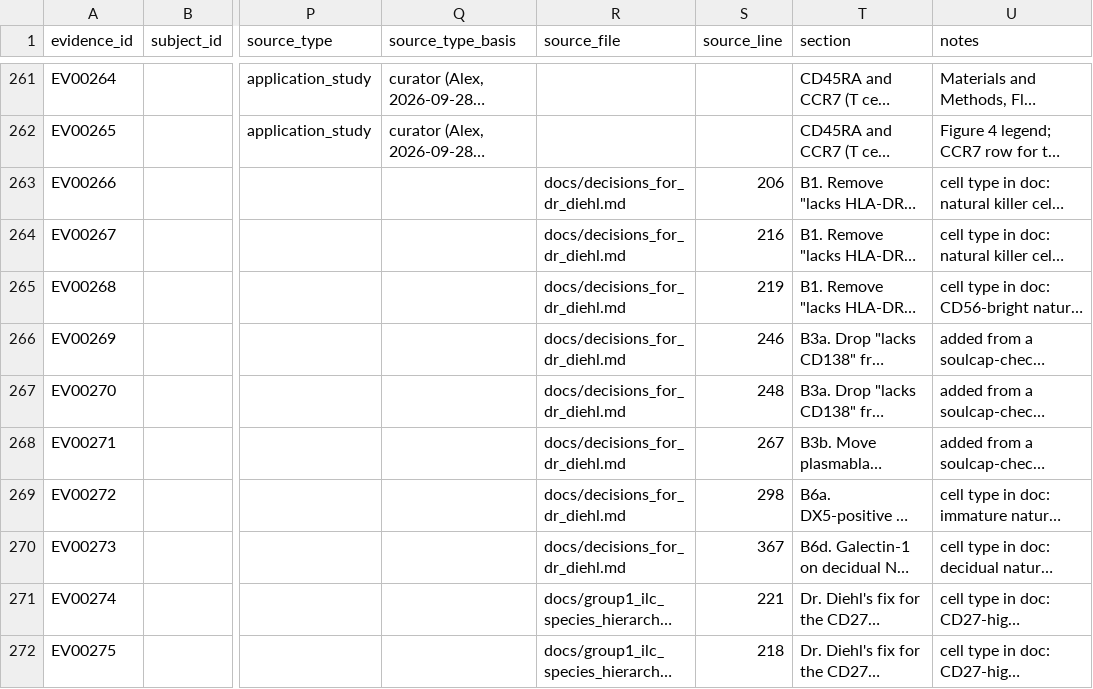
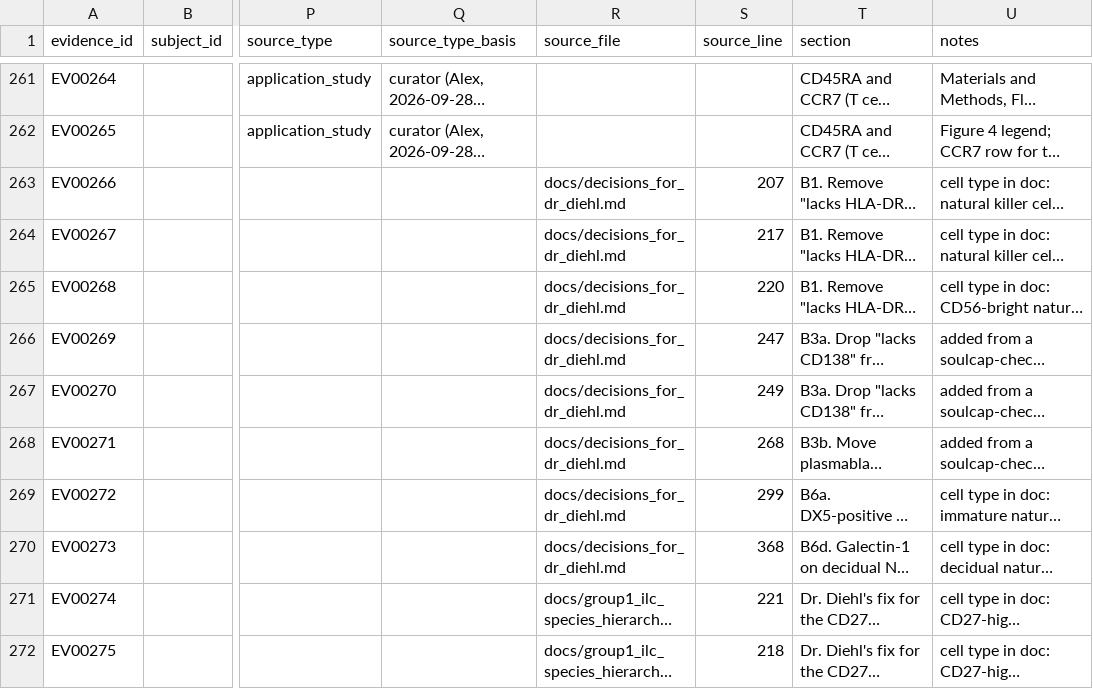
Before and after one commit to Cellular-Semantics/SOULCAP_CL_Mapping, a TSV file: literature/evidence.tsv, drawn as a sheet; only a part is shown, gaps mark what is left out; long unchanged cells end in …; the diff names each change by its address in the sheet, - before the commit and + after, or states it on an @@ line.

```diff
--- a/literature/evidence.tsv
+++ b/literature/evidence.tsv
-S263 (source_line): 206
+S263 (source_line): 207
-S264 (source_line): 216
+S264 (source_line): 217
-S265 (source_line): 219
+S265 (source_line): 220
-S266 (source_line): 246
+S266 (source_line): 247
-S267 (source_line): 248
+S267 (source_line): 249
-S268 (source_line): 267
+S268 (source_line): 268
-S269 (source_line): 298
+S269 (source_line): 299
-S270 (source_line): 367
+S270 (source_line): 368
```
Also changed, not shown: 3 other files.
